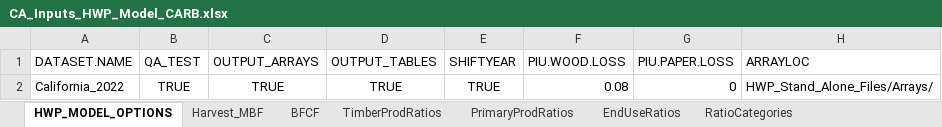
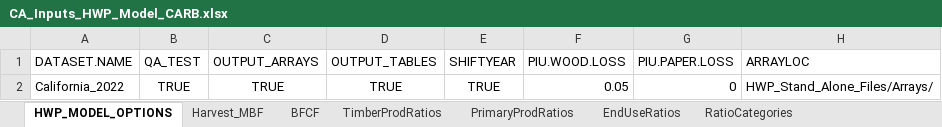
Before and after one commit to kmbrewer/HWP-C-vCARB, an Excel workbook: HWP Data/ExistingData/CA_Inputs_HWP_Model_CARB.xlsx, sheet HWP_MODEL_OPTIONS, drawn as a sheet; only a part is shown; values as stored, in another font and other column widths than the file's, no borders; the diff names each change by its address in the sheet, - before the commit and + after, or states it on an @@ line.

```diff
--- a/HWP Data/ExistingData/CA_Inputs_HWP_Model_CARB.xlsx (sheet HWP_MODEL_OPTIONS)
+++ b/HWP Data/ExistingData/CA_Inputs_HWP_Model_CARB.xlsx (sheet HWP_MODEL_OPTIONS)
-F2 (PIU.WOOD.LOSS): 0.08
+F2 (PIU.WOOD.LOSS): 0.05
```
Also changed, not shown: sheet PrimaryProdRatios, sheet TimberProdRatios, 1 other file.
